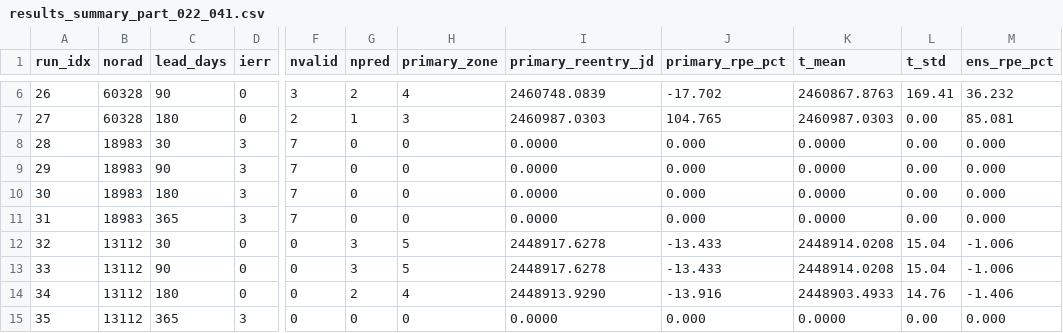
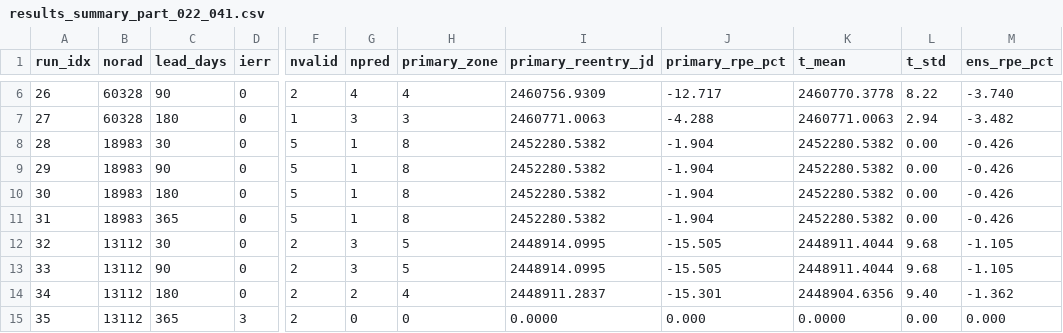
Before and after one commit to hari251086/OREM, a CSV file: scratch_rpe/manuscript23/results_summary_part_022_041.csv, drawn as a sheet; only a part is shown, gaps mark what is left out; the diff covers the shown part only; the diff names each change by its address in the sheet, - before the commit and + after, or states it on an @@ line.

```diff
--- a/scratch_rpe/manuscript23/results_summary_part_022_041.csv
+++ b/scratch_rpe/manuscript23/results_summary_part_022_041.csv
-F6 (nvalid): 3
+F6 (nvalid): 2
-G6 (npred): 2
+G6 (npred): 4
-I6 (primary_reentry_jd): 2460748.0839
+I6 (primary_reentry_jd): 2460756.9309
-J6 (primary_rpe_pct): -17.702
+J6 (primary_rpe_pct): -12.717
-K6 (t_mean): 2460867.8763
+K6 (t_mean): 2460770.3778
-L6 (t_std): 169.41
+L6 (t_std): 8.22
-M6 (ens_rpe_pct): 36.232
+M6 (ens_rpe_pct): -3.740
-F7 (nvalid): 2
+F7 (nvalid): 1
-G7 (npred): 1
+G7 (npred): 3
-I7 (primary_reentry_jd): 2460987.0303
+I7 (primary_reentry_jd): 2460771.0063
-J7 (primary_rpe_pct): 104.765
+J7 (primary_rpe_pct): -4.288
-K7 (t_mean): 2460987.0303
+K7 (t_mean): 2460771.0063
-L7 (t_std): 0.00
+L7 (t_std): 2.94
-M7 (ens_rpe_pct): 85.081
+M7 (ens_rpe_pct): -3.482
-D8:D11 (ierr): 3
+D8:D11 (ierr): 0
-F8:F11 (nvalid): 7
+F8:F11 (nvalid): 5
-G8:G11 (npred): 0
+G8:G11 (npred): 1
-H8:H11 (primary_zone): 0
+H8:H11 (primary_zone): 8
-I8:I11 (primary_reentry_jd): 0.0000
+I8:I11 (primary_reentry_jd): 2452280.5382
-J8:J11 (primary_rpe_pct): 0.000
+J8:J11 (primary_rpe_pct): -1.904
-K8:K11 (t_mean): 0.0000
+K8:K11 (t_mean): 2452280.5382
-M8:M11 (ens_rpe_pct): 0.000
+M8:M11 (ens_rpe_pct): -0.426
-F12:F15 (nvalid): 0
+F12:F15 (nvalid): 2
-I12:I13 (primary_reentry_jd): 2448917.6278
+I12:I13 (primary_reentry_jd): 2448914.0995
-J12:J13 (primary_rpe_pct): -13.433
+J12:J13 (primary_rpe_pct): -15.505
-K12:K13 (t_mean): 2448914.0208
+K12:K13 (t_mean): 2448911.4044
-L12:L13 (t_std): 15.04
+L12:L13 (t_std): 9.68
-M12:M13 (ens_rpe_pct): -1.006
+M12:M13 (ens_rpe_pct): -1.105
-I14 (primary_reentry_jd): 2448913.9290
+I14 (primary_reentry_jd): 2448911.2837
-J14 (primary_rpe_pct): -13.916
+J14 (primary_rpe_pct): -15.301
-K14 (t_mean): 2448903.4933
+K14 (t_mean): 2448904.6356
-L14 (t_std): 14.76
+L14 (t_std): 9.40
-M14 (ens_rpe_pct): -1.406
+M14 (ens_rpe_pct): -1.362
```
Also changed, not shown: 66 edited cells elsewhere in this file, scratch_rpe/combined_resonance/midlife_summary.csv, scratch_rpe/manuscript23/manuscript_table_full.csv, 13 other files.
